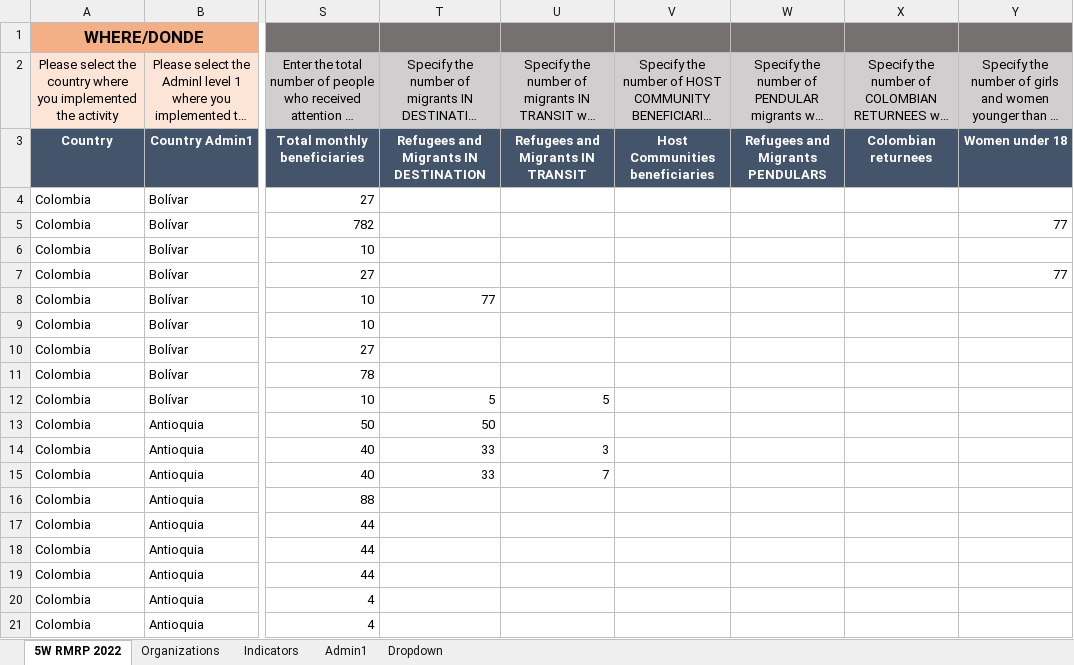
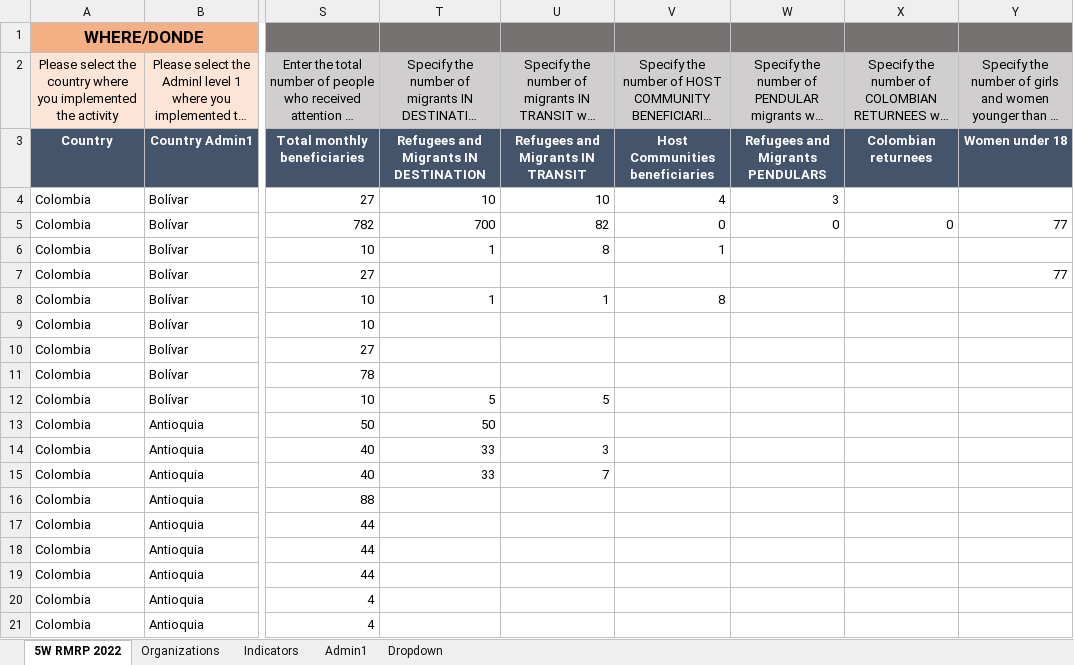
Before and after one commit to response4venezuelans/R4RMRP2022, an Excel workbook: data/RMRP2022Activities.xlsx, sheet 5W RMRP 2022, drawn as a sheet; only a part is shown, gaps mark what is left out; long unchanged cells end in …; values as stored, in another font and other column widths than the file's, no borders; the diff names each change by its address in the sheet, - before the commit and + after, or states it on an @@ line.

```diff
--- a/data/RMRP2022Activities.xlsx (sheet 5W RMRP 2022)
+++ b/data/RMRP2022Activities.xlsx (sheet 5W RMRP 2022)
-T4: (empty)
+T4: 10
-U4: (empty)
+U4: 10
-V4: (empty)
+V4: 4
-W4: (empty)
+W4: 3
-T5: (empty)
+T5: 700
-U5: (empty)
+U5: 82
-V5: (empty)
+V5: 0
-W5: (empty)
+W5: 0
-X5: (empty)
+X5: 0
-T6: (empty)
+T6: 1
-U6: (empty)
+U6: 8
-V6: (empty)
+V6: 1
-T8: 77
+T8: 1
-U8: (empty)
+U8: 1
-V8: (empty)
+V8: 8
```
Also changed, not shown: data/Consolidated_Template.xlsx, 2 other files.
